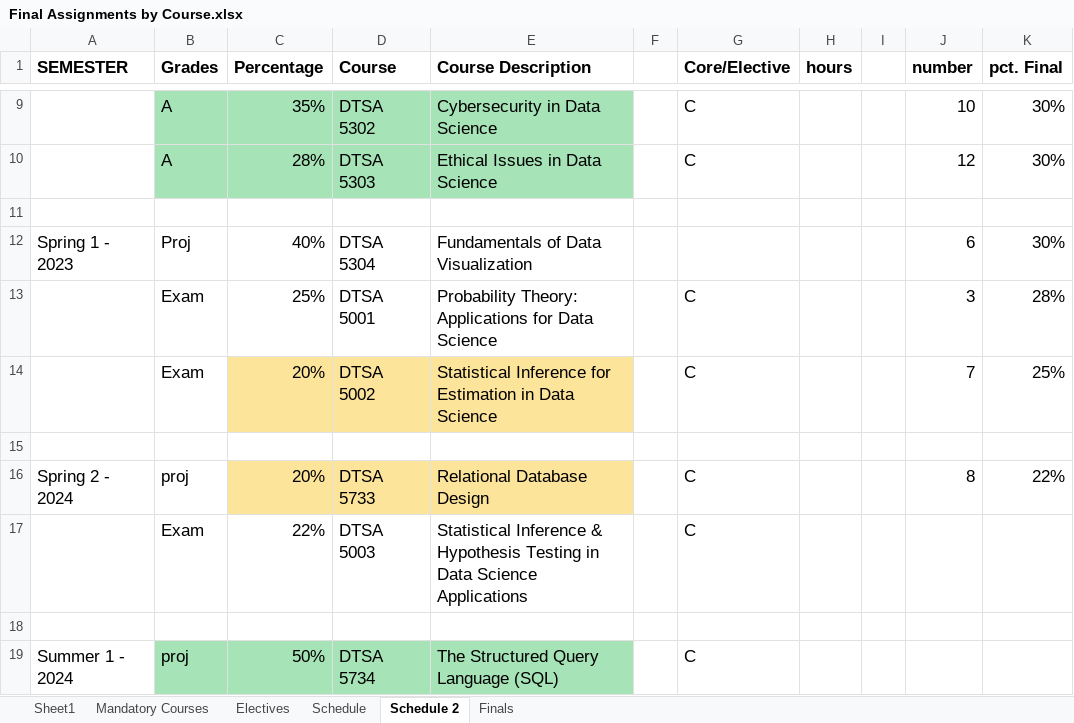
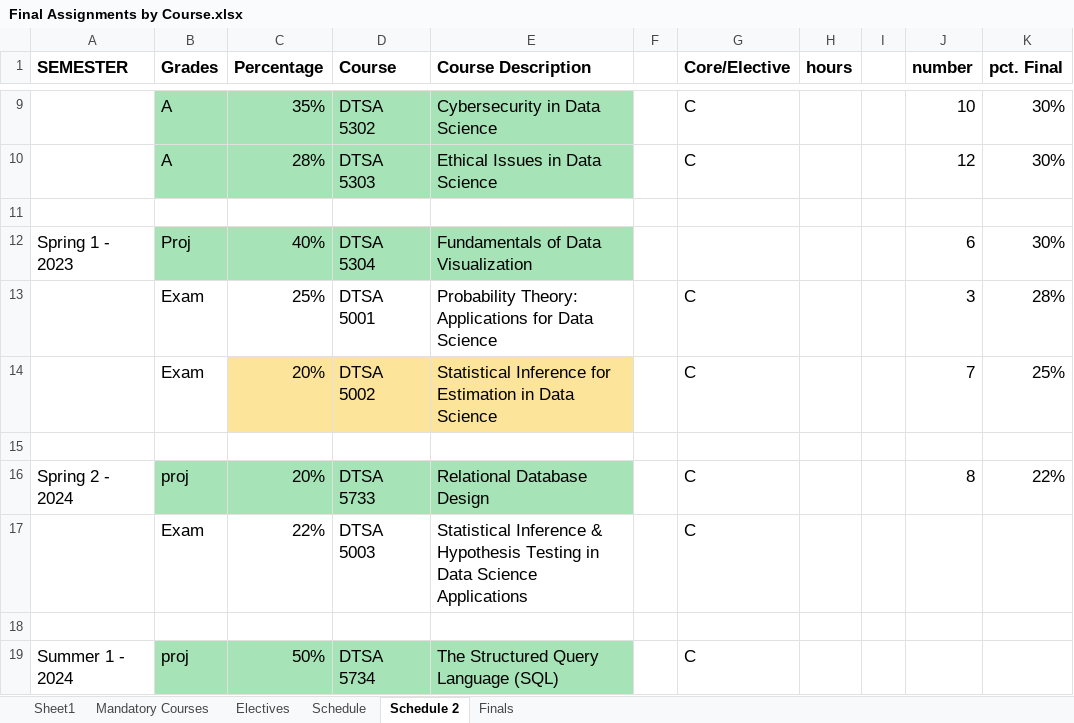
Before and after one commit to RyanJTalbot/MSDS, an Excel workbook: Resources/University of Colorado Boulder/Final Assignments by Course.xlsx, sheet Schedule 2, drawn as a sheet; only a part is shown, gaps mark what is left out; values as stored, in another font and other column widths than the file's, no borders; conditional formats not drawn; the diff names each change by its address in the sheet, - before the commit and + after, or states it on an @@ line.

```diff
--- a/Resources/University of Colorado Boulder/Final Assignments by Course.xlsx (sheet Schedule 2)
+++ b/Resources/University of Colorado Boulder/Final Assignments by Course.xlsx (sheet Schedule 2)
-B12:E12 fill: none
+B12:E12 fill: #A6E4B7
-B16 fill: none
+B16 fill: #A6E4B7
-C16:E16 fill: #FDE49B
+C16:E16 fill: #A6E4B7
```
Also changed, not shown: sheet Schedule, 1 other file.
